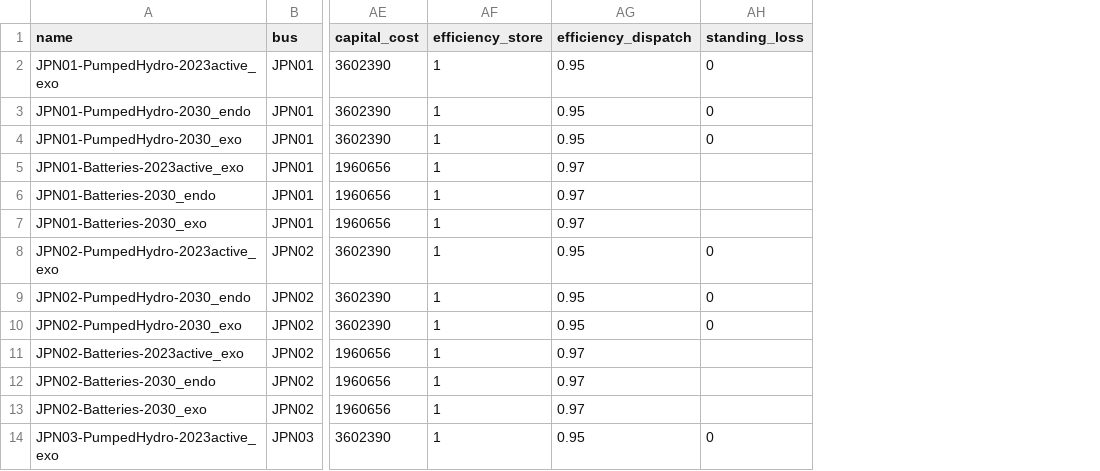
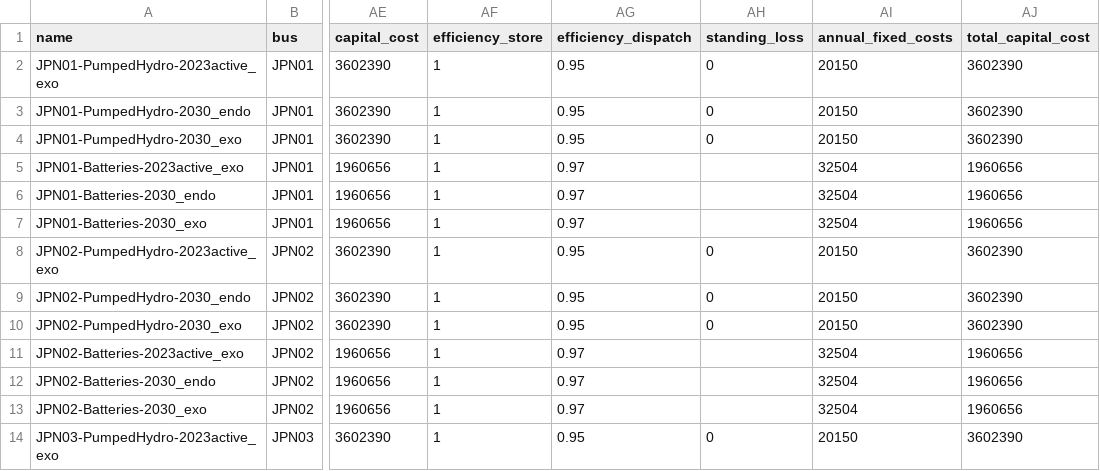
Before and after one commit to transition-zero/tza-pypsa, a CSV file: stock_models/Japan/storage_units.csv, drawn as a sheet; only a part is shown, gaps mark what is left out; the diff names each change by its address in the sheet, - before the commit and + after, or states it on an @@ line.

Commit message:
push with costs annualised and fixed costs added

```diff
--- a/stock_models/Japan/storage_units.csv
+++ b/stock_models/Japan/storage_units.csv
+column AI (annual_fixed_costs), rows 2-14: 20150 | 20150 | 20150 | 32504 | 32504 | 32504 | 20150 | 20150 | 20150 | 32504 | 32504 | 32504 | 20150
+column AJ (total_capital_cost), rows 2-14: 3602390 | 3602390 | 3602390 | 1960656 | 1960656 | 1960656 | 3602390 | 3602390 | 3602390 | 1960656 | 1960656 | 1960656 | 3602390
```
Also changed, not shown: 3 other files.
